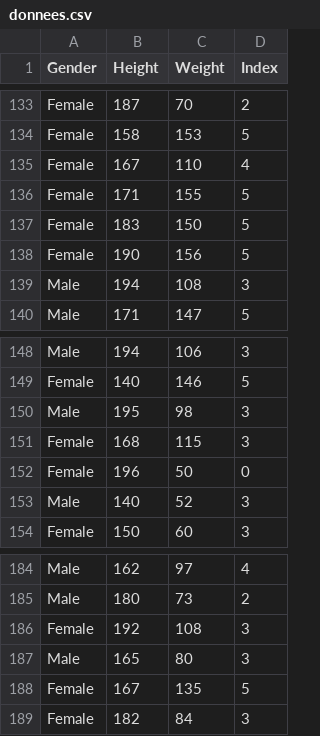
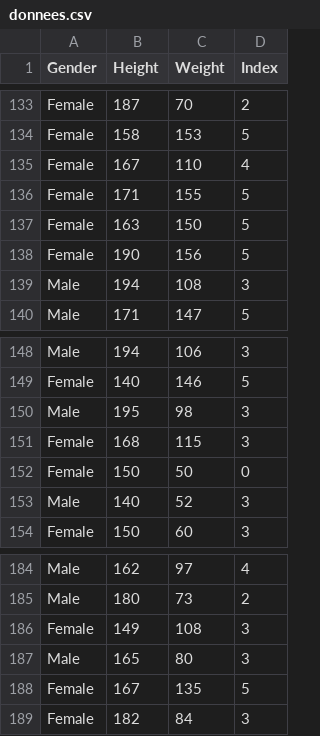
Before and after one commit to MahdiHatesC/hAteful-Intelligence, a CSV file: K-Nearest Neighbours/src/donnees.csv, drawn as a sheet; only a part is shown, gaps mark what is left out; the diff covers the shown part only.

```diff
--- a/K-Nearest Neighbours/src/donnees.csv
+++ b/K-Nearest Neighbours/src/donnees.csv
@@ -136,3 +136,3 @@ Female,167,110,4
 Female,171,155,5
-Female,183,150,5
+Female,163,150,5
 Female,190,156,5
@@ -151,3 +151,3 @@ Male,195,98,3
 Female,168,115,3
-Female,196,50,0
+Female,150,50,0
 Male,140,52,3
@@ -185,3 +185,3 @@ Male,162,97,4
 Male,180,73,2
-Female,192,108,3
+Female,149,108,3
 Male,165,80,3
```
Also changed, not shown: 10 edited cells elsewhere in this file, 10 other files.
